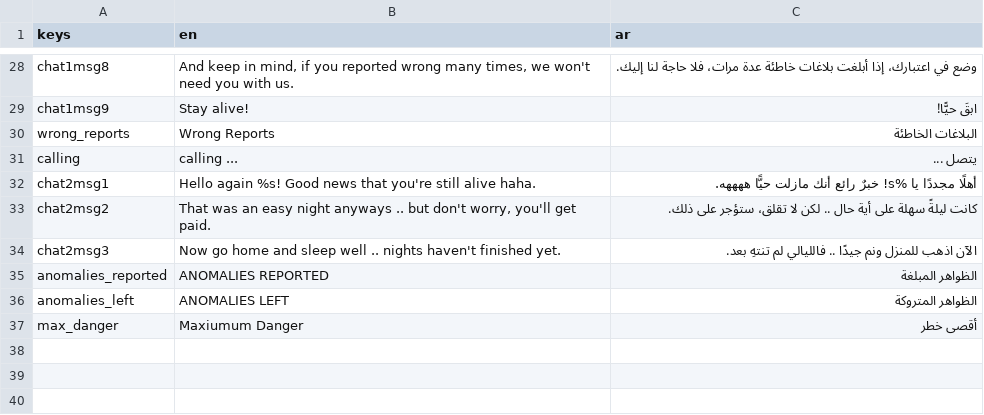
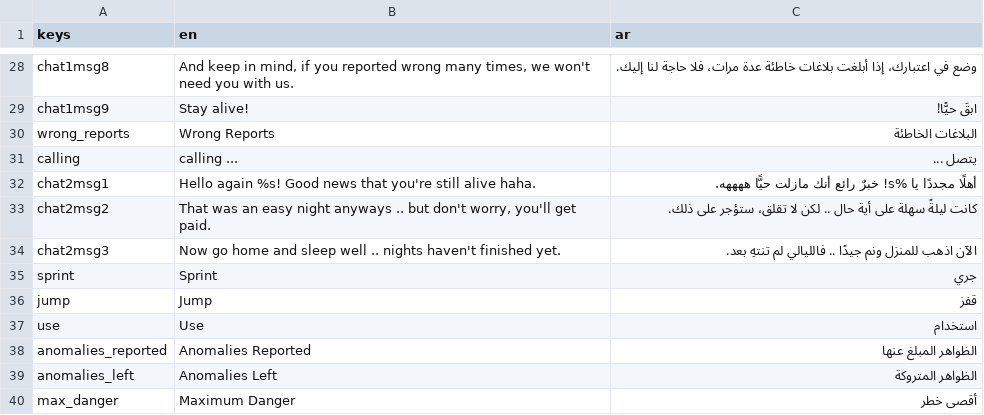
Before and after one commit to NileKnight1/the-graves, a CSV file: translation.csv, drawn as a sheet; only a part is shown, gaps mark what is left out.

```diff
--- a/translation.csv
+++ b/translation.csv
@@ -34,4 +34,7 @@ chat2msg2,"That was an easy night anyways .. but don't worry, you'll get paid.",
 chat2msg3,Now go home and sleep well .. nights haven't finished yet.,الآن اذهب للمنزل ونم جيدًا .. فالليالي لم تنتهِ بعد.
-anomalies_reported,ANOMALIES REPORTED,الظواهر المبلغة
-anomalies_left,ANOMALIES LEFT,الظواهر المتروكة
-max_danger,Maxiumum Danger,أقصى خطر
+sprint,Sprint,جري
+jump,Jump,قفز
+use,Use,استخدام
+anomalies_reported,Anomalies Reported,الظواهر المبلغ عنها
+anomalies_left,Anomalies Left,الظواهر المتروكة
+max_danger,Maximum Danger,أقصى خطر
```
Also changed, not shown: 24 other files.
